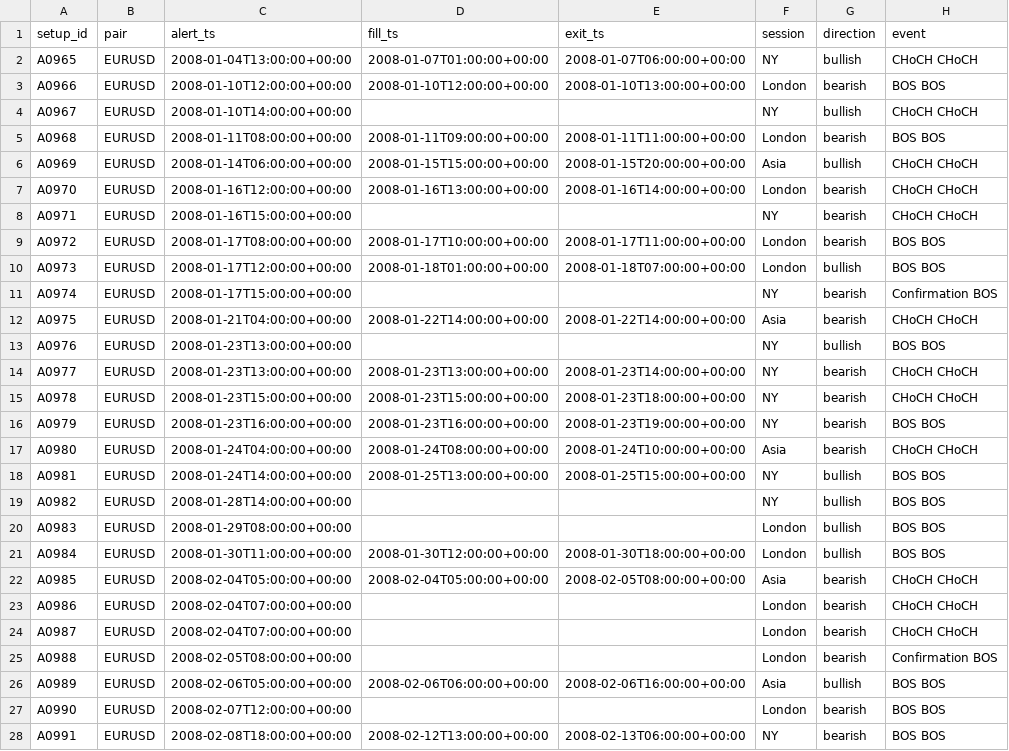
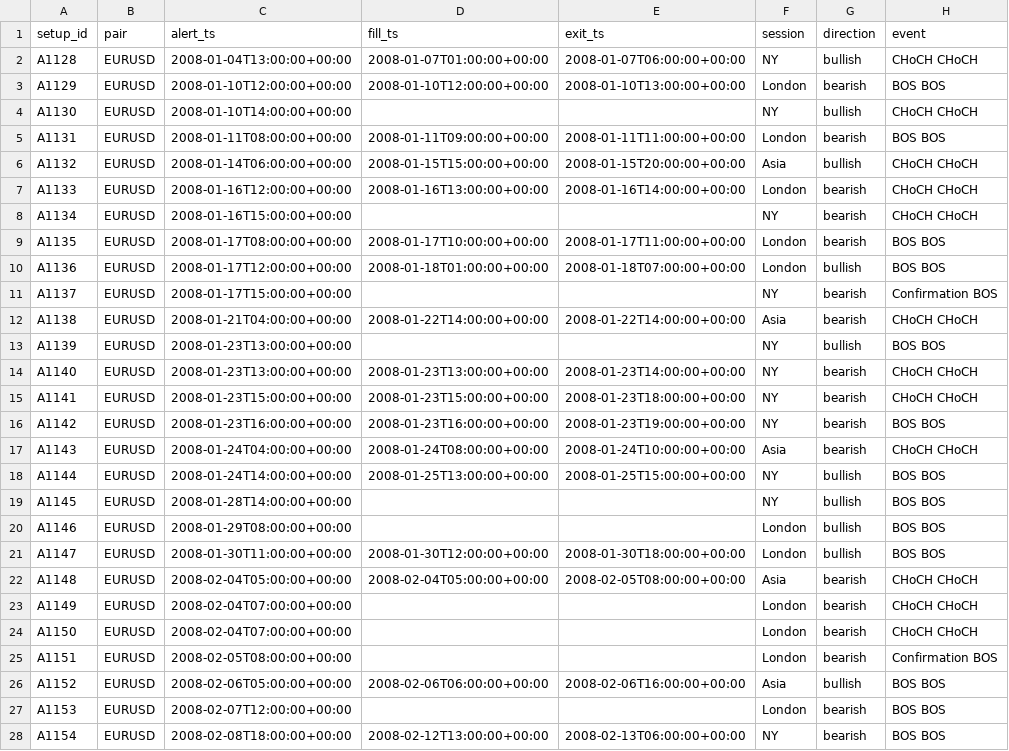
Before and after one commit to avinashsomjani23-workflow/trading-alerts, a CSV file: backtest/results/h1only_20080102_20080331/trades.csv, drawn as a sheet; only a part is shown; the diff covers the shown part only; the diff names each change by its address in the sheet, - before the commit and + after, or states it on an @@ line.

Commit message:
Backtest logs: h1only_20080102_20080331 [skip ci]

```diff
--- a/backtest/results/h1only_20080102_20080331/trades.csv
+++ b/backtest/results/h1only_20080102_20080331/trades.csv
-A2 (setup_id): A0965
+A2 (setup_id): A1128
-A3 (setup_id): A0966
+A3 (setup_id): A1129
-A4 (setup_id): A0967
+A4 (setup_id): A1130
-A5 (setup_id): A0968
+A5 (setup_id): A1131
-A6 (setup_id): A0969
+A6 (setup_id): A1132
-A7 (setup_id): A0970
+A7 (setup_id): A1133
-A8 (setup_id): A0971
+A8 (setup_id): A1134
-A9 (setup_id): A0972
+A9 (setup_id): A1135
-A10 (setup_id): A0973
+A10 (setup_id): A1136
-A11 (setup_id): A0974
+A11 (setup_id): A1137
-A12 (setup_id): A0975
+A12 (setup_id): A1138
-A13 (setup_id): A0976
+A13 (setup_id): A1139
-A14 (setup_id): A0977
+A14 (setup_id): A1140
-A15 (setup_id): A0978
+A15 (setup_id): A1141
-A16 (setup_id): A0979
+A16 (setup_id): A1142
-A17 (setup_id): A0980
+A17 (setup_id): A1143
-A18 (setup_id): A0981
+A18 (setup_id): A1144
-A19 (setup_id): A0982
+A19 (setup_id): A1145
-A20 (setup_id): A0983
+A20 (setup_id): A1146
-A21 (setup_id): A0984
+A21 (setup_id): A1147
-A22 (setup_id): A0985
+A22 (setup_id): A1148
-A23 (setup_id): A0986
+A23 (setup_id): A1149
-A24 (setup_id): A0987
+A24 (setup_id): A1150
-A25 (setup_id): A0988
+A25 (setup_id): A1151
-A26 (setup_id): A0989
+A26 (setup_id): A1152
-A27 (setup_id): A0990
+A27 (setup_id): A1153
-A28 (setup_id): A0991
+A28 (setup_id): A1154
```
Also changed, not shown: 127 edited cells elsewhere in this file, 8 other files.
